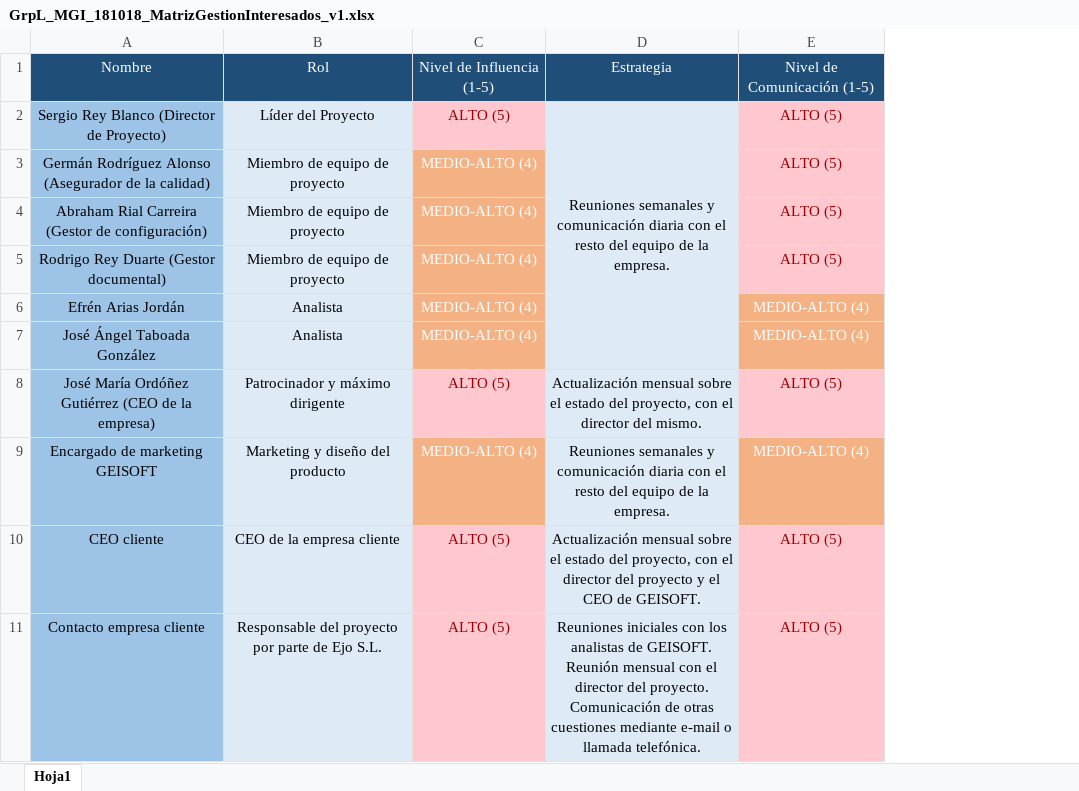
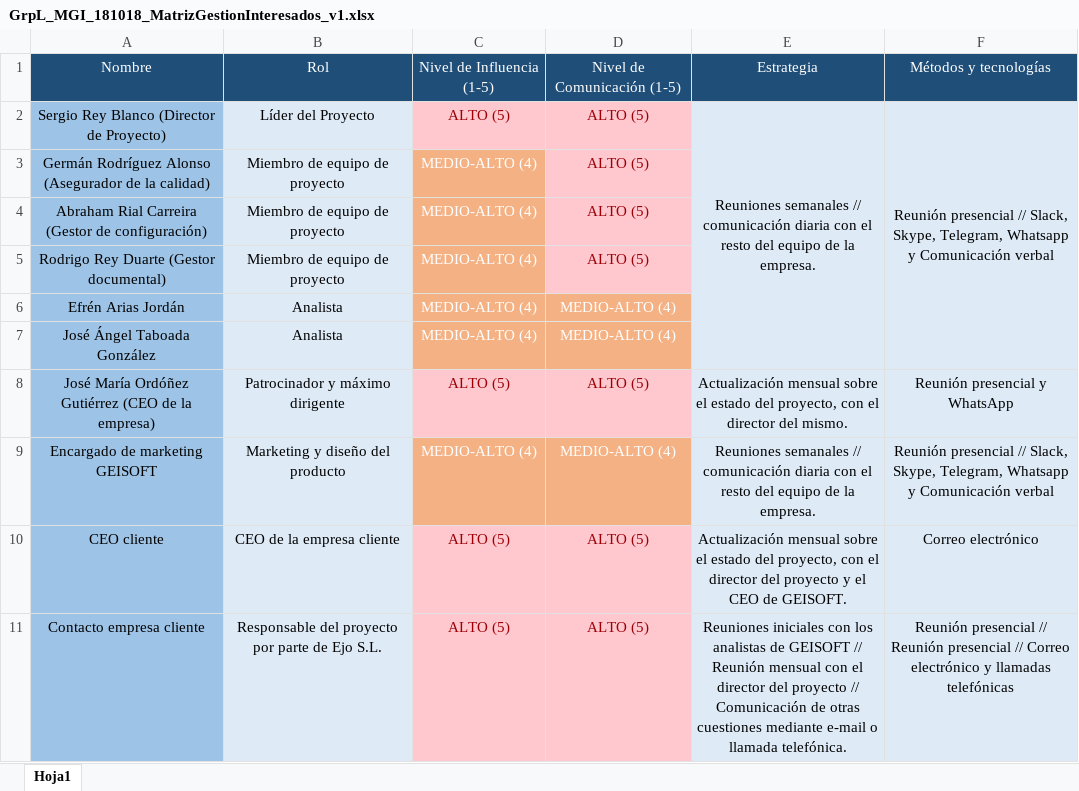
Before and after one commit to AbrahamRial/PracticaXesPro_GrupoL, an Excel workbook: Repositorio/Proyecto/DocumentosPropios/GrpL_MGI_181018_MatrizGestionInteresados_v1.xlsx, sheet Hoja1, drawn as a sheet; only a part is shown; values as stored, in another font and other column widths than the file's, no borders; conditional formats not drawn; removed rows and columns are numbered as before the commit, all else as after; the diff names each change by its address in the sheet, - before the commit and + after, or states it on an @@ line.

Commit message:
Update GrpL_MGI_181018_MatrizGestionInteresados_v1.xlsx

```diff
--- a/Repositorio/Proyecto/DocumentosPropios/GrpL_MGI_181018_MatrizGestionInteresados_v1.xlsx (sheet Hoja1)
+++ b/Repositorio/Proyecto/DocumentosPropios/GrpL_MGI_181018_MatrizGestionInteresados_v1.xlsx (sheet Hoja1)
-column D, rows 1-11: Estrategia | Reuniones semanales y comunicación diaria con el resto del equipo de la empresa. |  |  |  |  |  | Actualización mensual sobre el estado del proyecto, con el director del mismo. | Reuniones semanales y comunicación diaria con el resto del equipo de la empresa. | Actualización mensual sobre el estado del proyecto, con el director del proyecto y el CEO de GEISOFT. | Reuniones iniciales con los analistas de GEISOFT. Reunión mensual con el director del proyecto. Comunicación de otras cuestiones mediante e-mail o llamada telefónica.
+column E, rows 1-11: Estrategia | Reuniones semanales // comunicación diaria con el resto del equipo de la empresa. |  |  |  |  |  | Actualización mensual sobre el estado del proyecto, con el director del mismo. | Reuniones semanales // comunicación diaria con el resto del equipo de la empresa. | Actualización mensual sobre el estado del proyecto, con el director del proyecto y el CEO de GEISOFT. | Reuniones iniciales con los analistas de GEISOFT // Reunión mensual con el director del proyecto // Comunicación de otras cuestiones mediante e-mail o llamada telefónica.
+column F, rows 1-11: Métodos y tecnologías | Reunión presencial // Slack, Skype, Telegram, Whatsapp y Comunicación verbal |  |  |  |  |  | Reunión presencial y WhatsApp | Reunión presencial // Slack, Skype, Telegram, Whatsapp y Comunicación verbal | Correo electrónico | Reunión presencial // Reunión presencial // Correo electrónico y llamadas telefónicas
```
